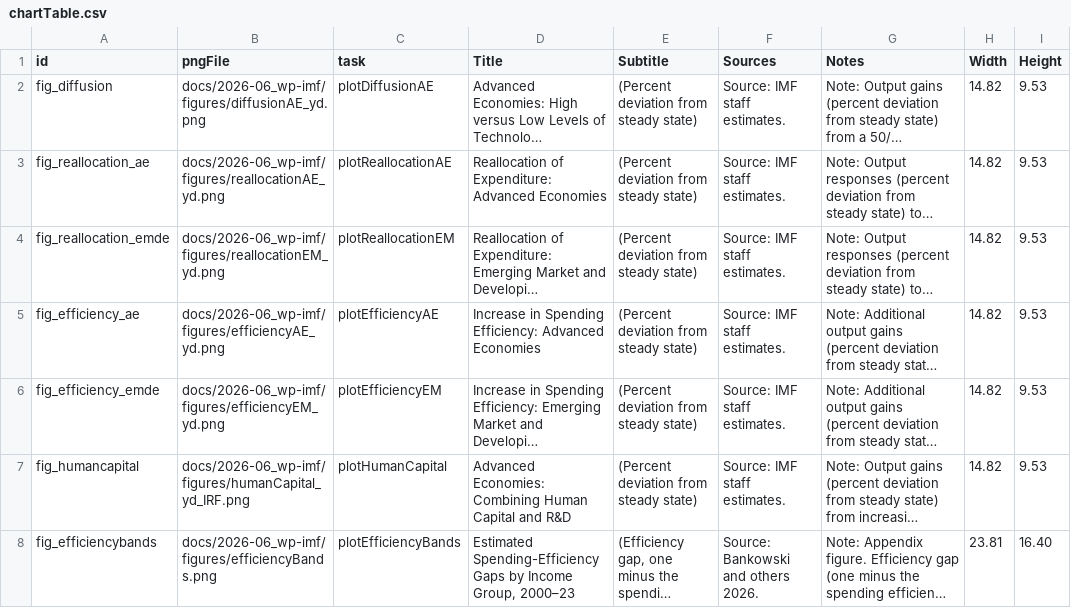
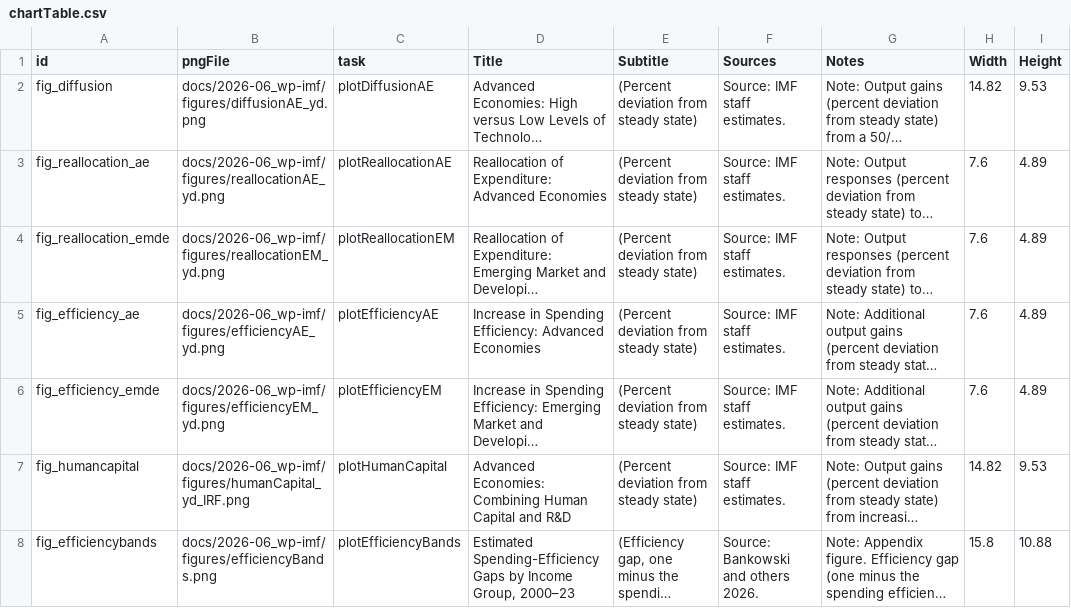
Before and after one commit to kbankowski-econ/2025-05_spendingModelling, a CSV file: pyScripts/2026-06_wp-imf/chartTable.csv, drawn as a sheet; long unchanged cells end in …; the diff names each change by its address in the sheet, - before the commit and + after, or states it on an @@ line.

Commit message:
Resize paired panels and bands via chartTable display sizes
Decouple display size from render canvas: chartTable.csv Width/Height now set the
figure's size in the paper (cm), while each script renders at a fixed internal
canvas (560x360 panels, 900x620 bands) so fonts/quality are unchanged. wp_charts
tags each PNG with the DPI that fits the bitmap into that display box. Shrinks the
four reallocation/efficiency panels to 7.6 cm (two-up) and the bands to 15.8 cm;
the paper now fits with no overfull figures (19 pages).

```diff
--- a/pyScripts/2026-06_wp-imf/chartTable.csv
+++ b/pyScripts/2026-06_wp-imf/chartTable.csv
-H3:H6 (Width): 14.82
+H3:H6 (Width): 7.6
-I3:I6 (Height): 9.53
+I3:I6 (Height): 4.89
-H8 (Width): 23.81
+H8 (Width): 15.8
-I8 (Height): 16.40
+I8 (Height): 10.88
```
Also changed, not shown: 17 other files.
